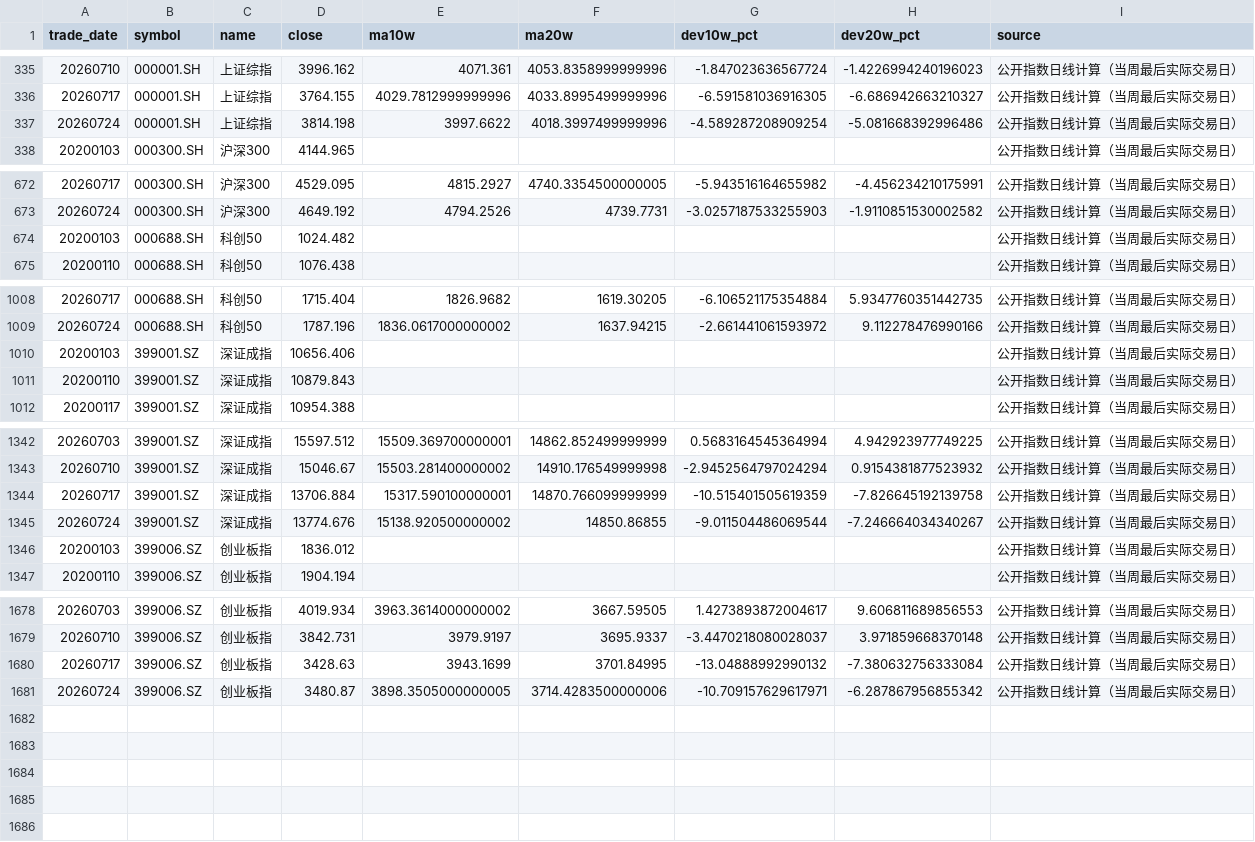
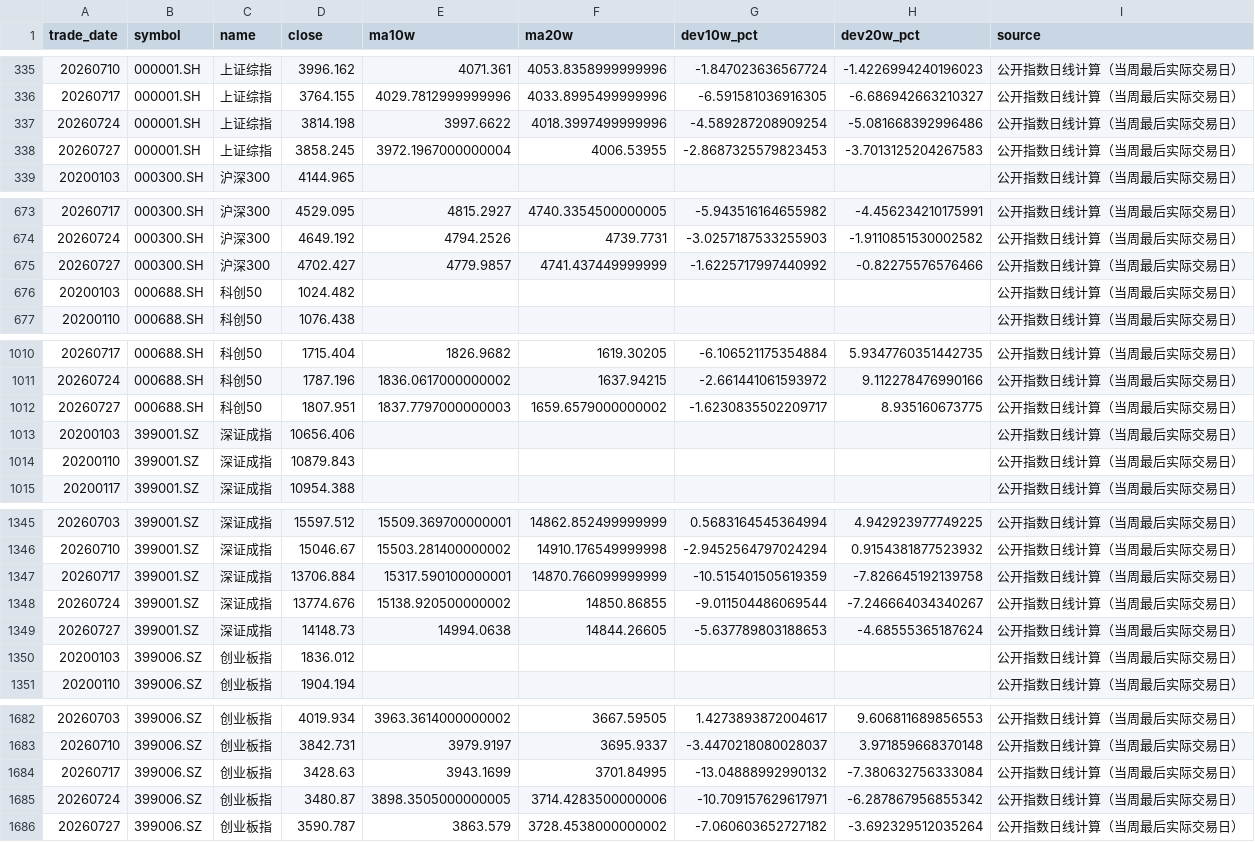
Before and after one commit to littlepeachh/macroscope-dashboard-v52, a CSV file: data/deviation.csv, drawn as a sheet; only a part is shown, gaps mark what is left out.

```diff
--- a/data/deviation.csv
+++ b/data/deviation.csv
@@ -337,2 +337,3 @@
 20260724,000001.SH,上证综指,3814.198,3997.6622,4018.3997499999996,-4.589287208909254,-5.081668392996486,公开指数日线计算（当周最后实际交易日）
+20260727,000001.SH,上证综指,3858.245,3972.1967000000004,4006.53955,-2.8687325579823453,-3.7013125204267583,公开指数日线计算（当周最后实际交易日）
 20200103,000300.SH,沪深300,4144.965,,,,,公开指数日线计算（当周最后实际交易日）
@@ -673,2 +674,3 @@
 20260724,000300.SH,沪深300,4649.192,4794.2526,4739.7731,-3.0257187533255903,-1.9110851530002582,公开指数日线计算（当周最后实际交易日）
+20260727,000300.SH,沪深300,4702.427,4779.9857,4741.437449999999,-1.6225717997440992,-0.82275576576466,公开指数日线计算（当周最后实际交易日）
 20200103,000688.SH,科创50,1024.482,,,,,公开指数日线计算（当周最后实际交易日）
@@ -1009,2 +1011,3 @@
 20260724,000688.SH,科创50,1787.196,1836.0617000000002,1637.94215,-2.661441061593972,9.112278476990166,公开指数日线计算（当周最后实际交易日）
+20260727,000688.SH,科创50,1807.951,1837.7797000000003,1659.6579000000002,-1.6230835502209717,8.935160673775,公开指数日线计算（当周最后实际交易日）
 20200103,399001.SZ,深证成指,10656.406,,,,,公开指数日线计算（当周最后实际交易日）
@@ -1345,2 +1348,3 @@
 20260724,399001.SZ,深证成指,13774.676,15138.920500000002,14850.86855,-9.011504486069544,-7.246664034340267,公开指数日线计算（当周最后实际交易日）
+20260727,399001.SZ,深证成指,14148.73,14994.0638,14844.26605,-5.637789803188653,-4.68555365187624,公开指数日线计算（当周最后实际交易日）
 20200103,399006.SZ,创业板指,1836.012,,,,,公开指数日线计算（当周最后实际交易日）
@@ -1681 +1685,2 @@
 20260724,399006.SZ,创业板指,3480.87,3898.3505000000005,3714.4283500000006,-10.709157629617971,-6.287867956855342,公开指数日线计算（当周最后实际交易日）
+20260727,399006.SZ,创业板指,3590.787,3863.579,3728.4538000000002,-7.060603652727182,-3.692329512035264,公开指数日线计算（当周最后实际交易日）
```
Also changed, not shown: 3 other files.
